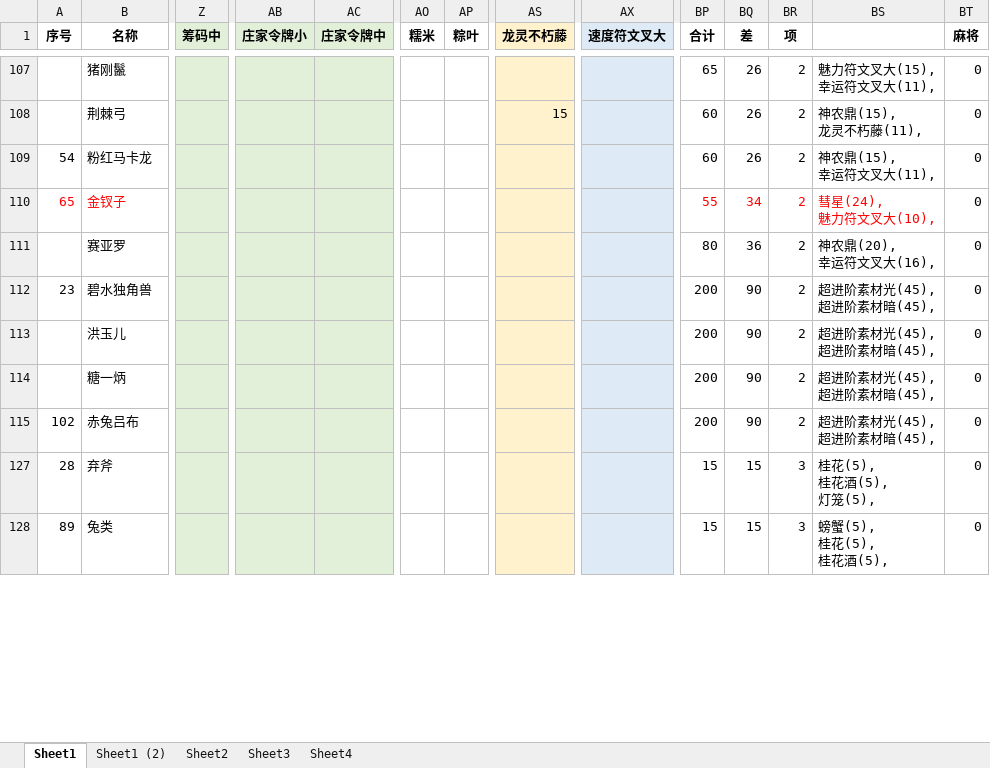
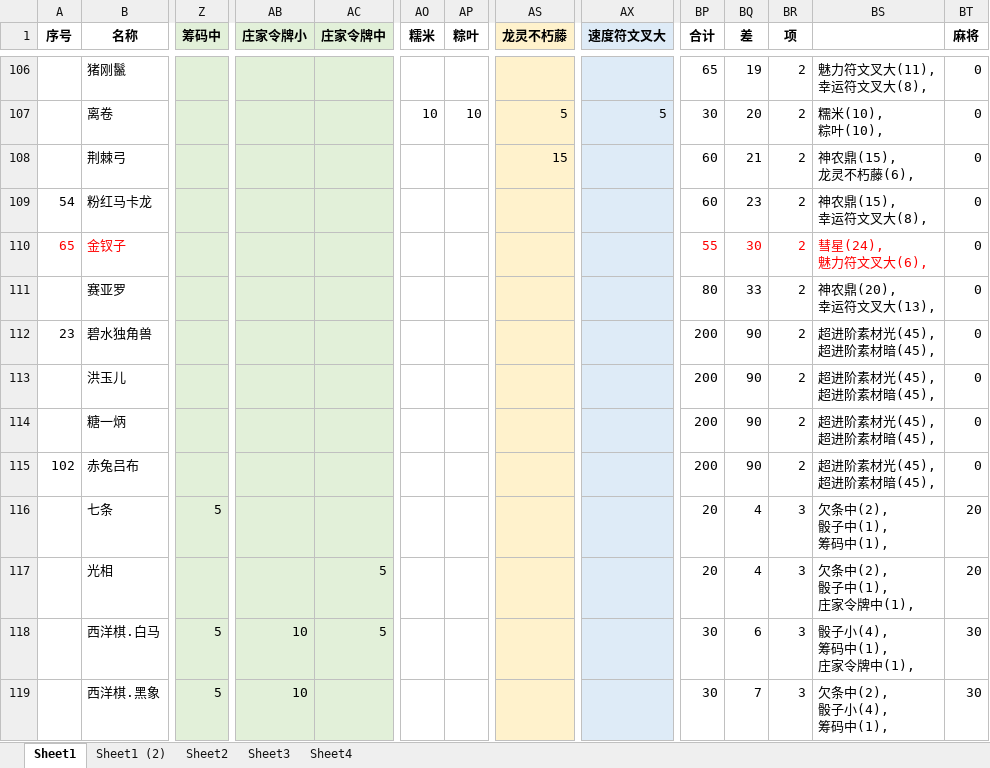
Before and after one commit to yue412/MonsterBook, an Excel workbook: bin/妖怪收账.xlsm, sheet Sheet1, drawn as a sheet; only a part is shown, gaps mark what is left out; the shorter side is filled out with more unchanged rows; values as stored, in another font and other column widths than the file's, no borders; charts and pictures and conditional formats not drawn; addresses are those after the commit; rows hold the shown columns only; ↵ is a line break in a cell; the diff covers the shown part only; the diff names each change by its address in the sheet, - before the commit and + after, or states it on an @@ line.

```diff
--- a/bin/妖怪收账.xlsm (sheet Sheet1)
+++ b/bin/妖怪收账.xlsm (sheet Sheet1)
-BQ106 (差): 26
+BQ106 (差): 19
-BS106: 魅力符文叉大(15), ↵ 幸运符文叉大(11),
+BS106: 魅力符文叉大(11), ↵ 幸运符文叉大(8),
+row 107:  | 离卷 |  |  |  | 10 | 10 | 5 | 5 | 30 | 20 | 2 | 糯米(10), ↵ 粽叶(10), | 0
-BQ108 (差): 26
+BQ108 (差): 21
-BS108: 神农鼎(15), ↵ 龙灵不朽藤(11),
+BS108: 神农鼎(15), ↵ 龙灵不朽藤(6),
-BQ109 (差): 26
+BQ109 (差): 23
-BS109: 神农鼎(15), ↵ 幸运符文叉大(11),
+BS109: 神农鼎(15), ↵ 幸运符文叉大(8),
-BQ110 (差): 34
+BQ110 (差): 30
-BS110: 彗星(24), ↵ 魅力符文叉大(10),
+BS110: 彗星(24), ↵ 魅力符文叉大(6),
-BQ111 (差): 36
+BQ111 (差): 33
-BS111: 神农鼎(20), ↵ 幸运符文叉大(16),
+BS111: 神农鼎(20), ↵ 幸运符文叉大(13),
@@ row 116 unhidden:  | 七条 | 5 |  |  |  |  |  |  | 20 | 4 | 3 | 欠条中(2), ↵ 骰子中(1), ↵ 筹码中(1), | 20 @@
@@ row 117 unhidden:  | 光相 |  |  | 5 |  |  |  |  | 20 | 4 | 3 | 欠条中(2), ↵ 骰子中(1), ↵ 庄家令牌中(1), | 20 @@
@@ row 118 unhidden:  | 西洋棋.白马 | 5 | 10 | 5 |  |  |  |  | 30 | 6 | 3 | 骰子小(4), ↵ 筹码中(1), ↵ 庄家令牌中(1), | 30 @@
@@ row 119 unhidden:  | 西洋棋.黑象 | 5 | 10 |  |  |  |  |  | 30 | 7 | 3 | 欠条中(2), ↵ 骰子小(4), ↵ 筹码中(1), | 30 @@
```
Also changed, not shown: 28 added rows, 20 removed rows, 63 hidden or unhidden rows and 59 edited cells elsewhere in this sheet, formulas that keep their value, hidden cells, charts or pictures, 3 other files.
